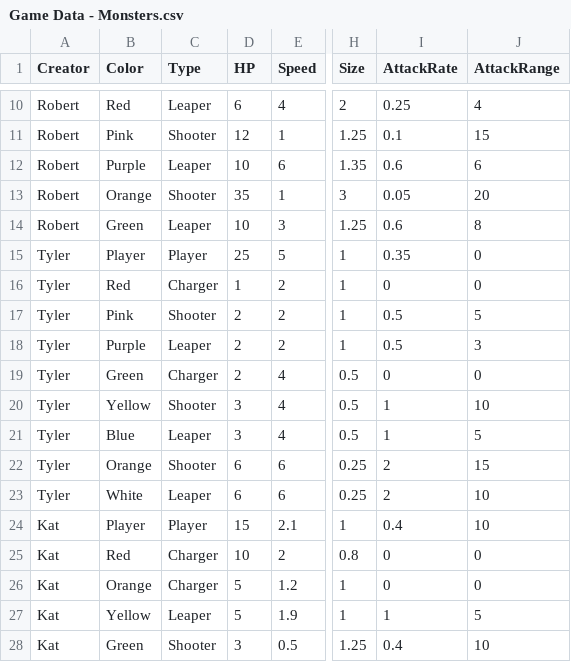
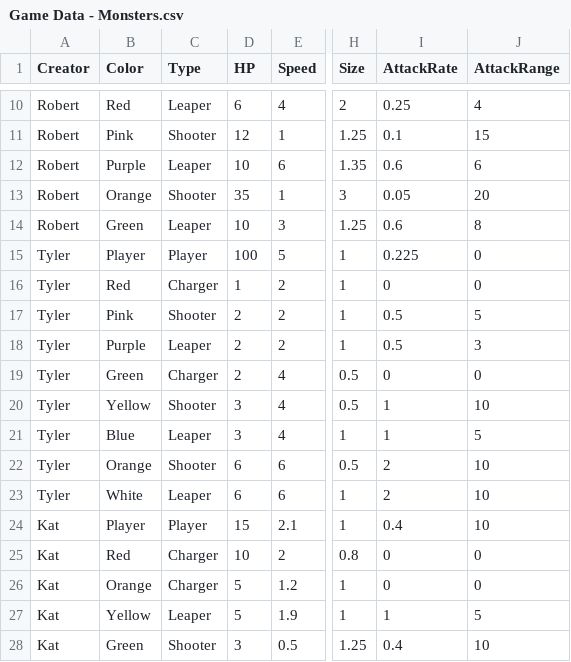
Before and after one commit to OtspIII/LIULevelDesignPlatformer, a CSV file: Assets/Resources/Game Data - Monsters.csv, drawn as a sheet; only a part is shown, gaps mark what is left out; the diff names each change by its address in the sheet, - before the commit and + after, or states it on an @@ line.

```diff
--- a/Assets/Resources/Game Data - Monsters.csv
+++ b/Assets/Resources/Game Data - Monsters.csv
-D15 (HP): 25
+D15 (HP): 100
-I15 (AttackRate): 0.35
+I15 (AttackRate): 0.225
-H21 (Size): 0.5
+H21 (Size): 1
-H22 (Size): 0.25
+H22 (Size): 0.5
-J22 (AttackRange): 15
+J22 (AttackRange): 10
-H23 (Size): 0.25
+H23 (Size): 1
```
Also changed, not shown: 6 other files.
